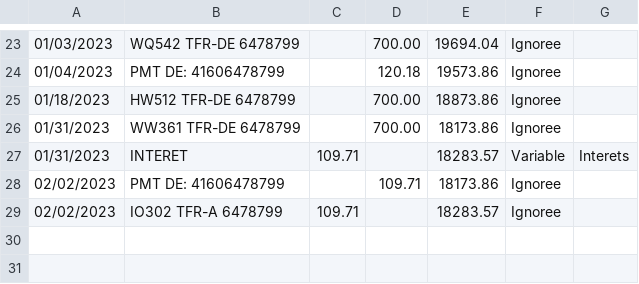
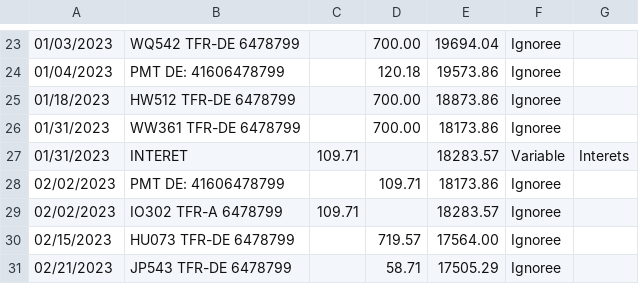
Before and after one commit to bercy46/TabulaPreProcessor, a CSV file: src/main/resources/accountactivity3296586.csv, drawn as a sheet; only a part is shown, gaps mark what is left out; the diff names each change by its address in the sheet, - before the commit and + after, or states it on an @@ line.

```diff
--- a/src/main/resources/accountactivity3296586.csv
+++ b/src/main/resources/accountactivity3296586.csv
+row 30: 02/15/2023 | HU073 TFR-DE 6478799 |  | 719.57 | 17564.00 | Ignoree
+row 31: 02/21/2023 | JP543 TFR-DE 6478799 |  | 58.71 | 17505.29 | Ignoree
```
Also changed, not shown: src/main/resources/accountactivity6478799.csv, src/main/resources/accountactivity6479221.csv, 4 other files.
